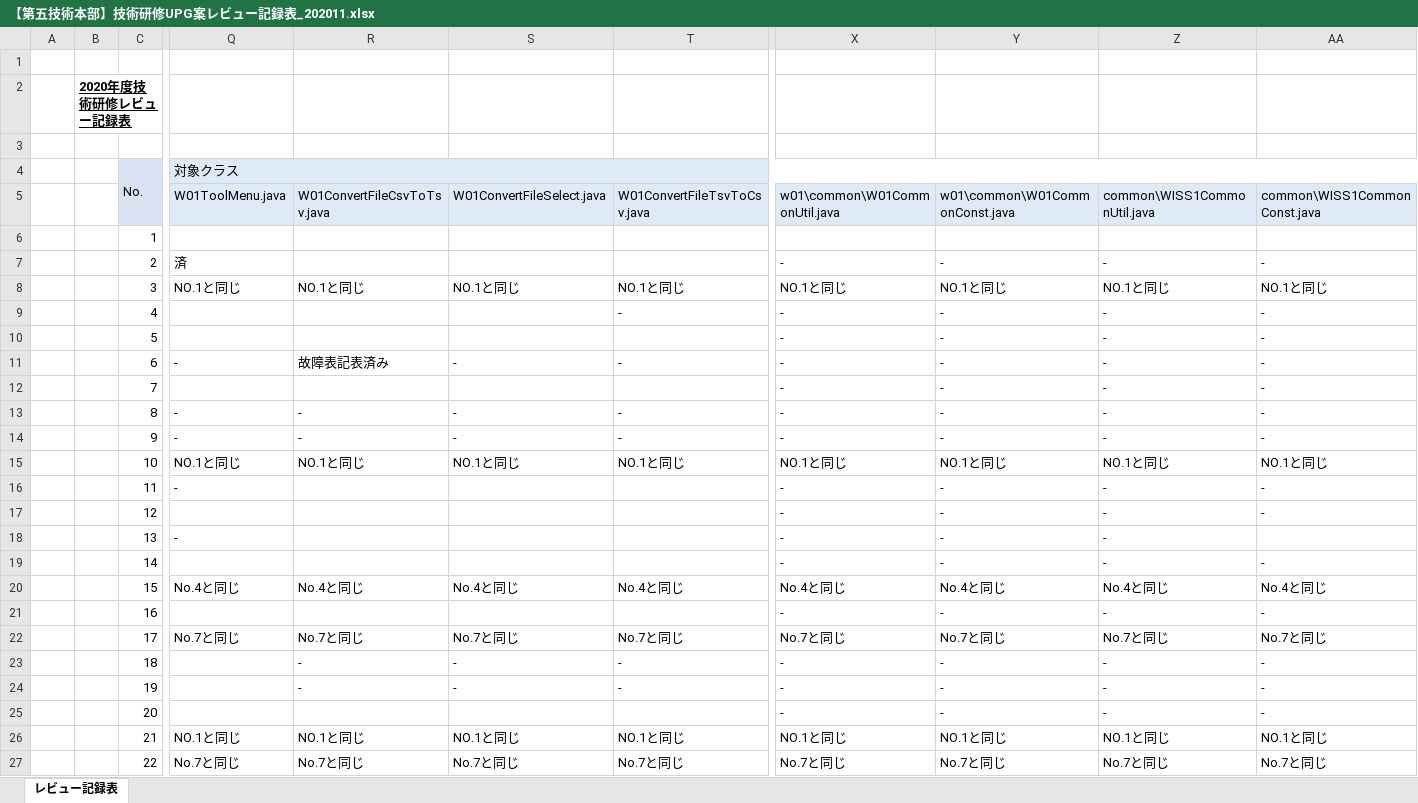
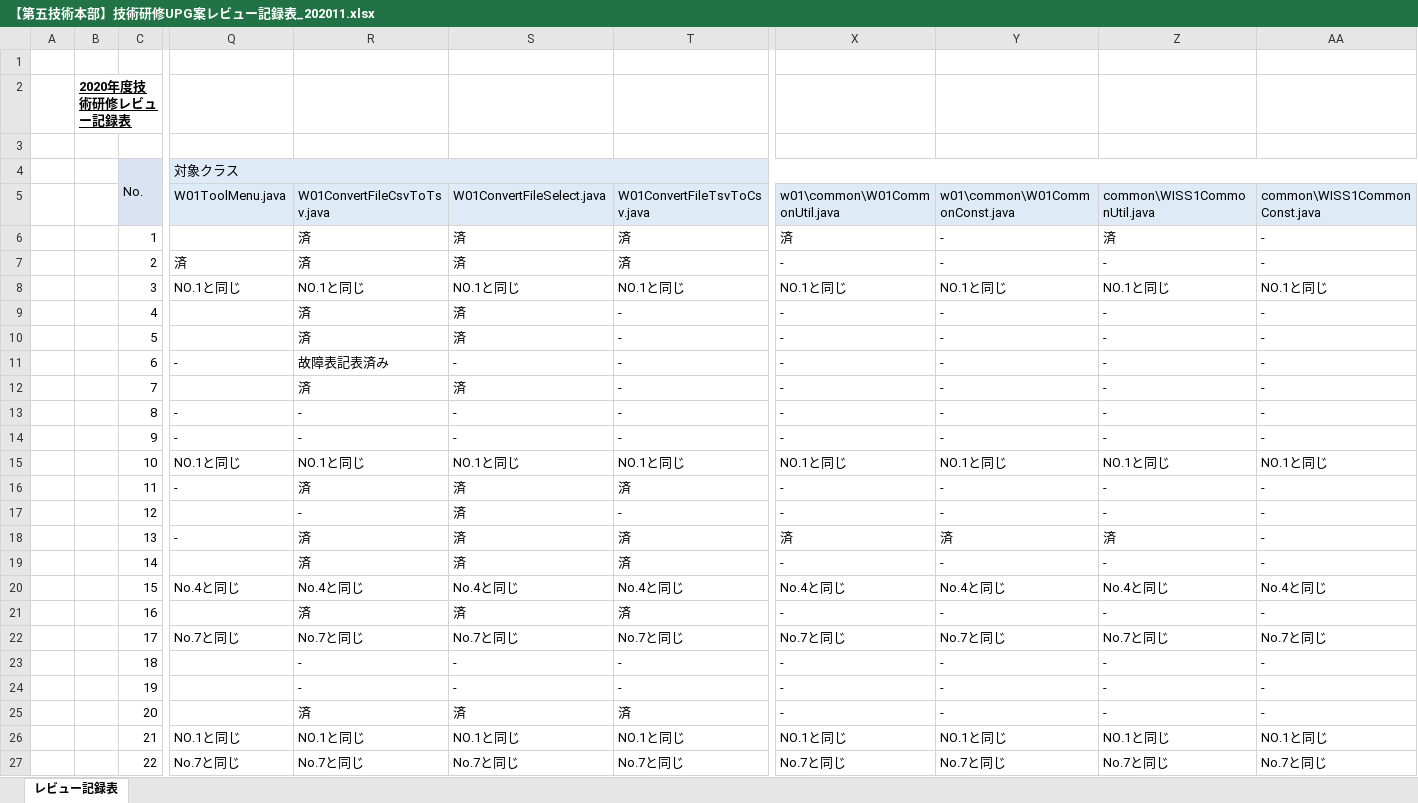
Before and after one commit to hirane/wiss1tool, an Excel workbook: document/【第五技術本部】技術研修UPG案レビュー記録表_202011.xlsx, sheet レビュー記録表, drawn as a sheet; only a part is shown, gaps mark what is left out; values as stored, in another font and other column widths than the file's, no borders; the diff covers the shown part only; the diff names each change by its address in the sheet, - before the commit and + after, or states it on an @@ line.

Commit message:
k-nishio

```diff
--- a/document/【第五技術本部】技術研修UPG案レビュー記録表_202011.xlsx (sheet レビュー記録表)
+++ b/document/【第五技術本部】技術研修UPG案レビュー記録表_202011.xlsx (sheet レビュー記録表)
-R6:R7: (empty)
+R6:R7: 済
-S6:S7: (empty)
+S6:S7: 済
-T6:T7: (empty)
+T6:T7: 済
-X6: (empty)
+X6: 済
-Y6: (empty)
+Y6: -
-Z6: (empty)
+Z6: 済
-AA6: (empty)
+AA6: -
-R9:R10: (empty)
+R9:R10: 済
-S9:S10: (empty)
+S9:S10: 済
-T10: (empty)
+T10: -
-R12: (empty)
+R12: 済
-S12: (empty)
+S12: 済
-T12: (empty)
+T12: -
-R16: (empty)
+R16: 済
-S16:S19: (empty)
+S16:S19: 済
-T16: (empty)
+T16: 済
-R17: (empty)
+R17: -
-T17: (empty)
+T17: -
-R18:R19: (empty)
+R18:R19: 済
-T18:T19: (empty)
+T18:T19: 済
-X18: -
+X18: 済
-Y18: -
+Y18: 済
-Z18: -
+Z18: 済
-AA18: (empty)
+AA18: -
-R21: (empty)
+R21: 済
-S21: (empty)
+S21: 済
-T21: (empty)
+T21: 済
-R25: (empty)
+R25: 済
-S25: (empty)
+S25: 済
-T25: (empty)
+T25: 済
```
Also changed, not shown: 22 edited cells elsewhere in this sheet.
